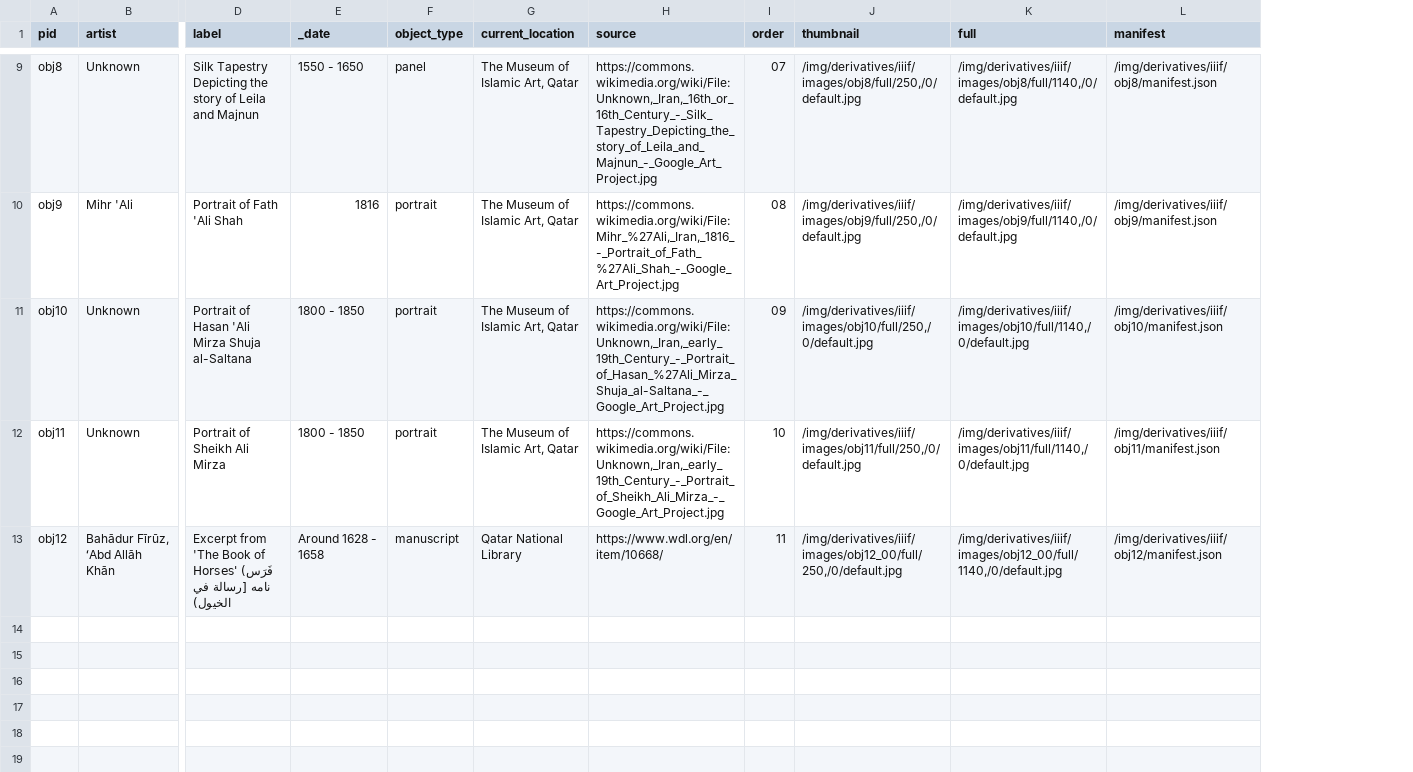
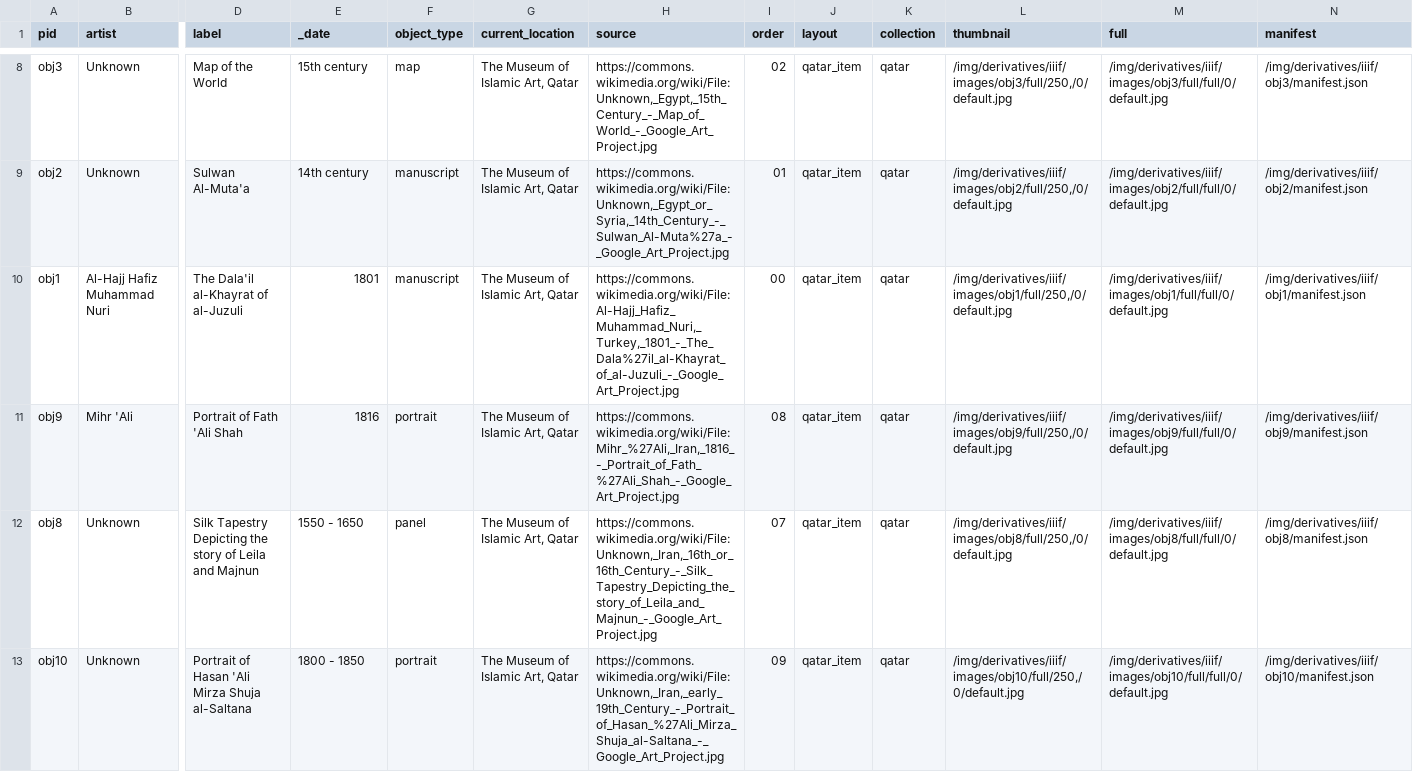
Before and after one commit to visualizingthefuture/examples-repository, a CSV file: _data/qatar.csv, drawn as a sheet; only a part is shown, gaps mark what is left out; removed rows and columns are numbered as before the commit, all else as after; rows hold the shown columns only; the diff covers the shown part only; the diff names each change by its address in the sheet, - before the commit and + after, or states it on an @@ line.

```diff
--- a/_data/qatar.csv
+++ b/_data/qatar.csv
+column J (layout), row 11: qatar_item; row 13: qatar_item
+column K (collection), row 11: qatar; row 13: qatar
-row 9: obj8 | Unknown | Silk Tapestry Depicting the story of Leila and Majnun | 1550 - 1650 | panel | The Museum of Islamic Art, Qatar | https://commons.wikimedia.org/wiki/File:Unknown,_Iran,_16th_or_16th_Century_-_Silk_Tapestry_Depicting_the_story_of_Leila_and_Majnun_-_Google_Art_Project.jpg | 07 | /img/derivatives/iiif/images/obj8/full/250,/0/default.jpg | /img/derivatives/iiif/images/obj8/full/1140,/0/default.jpg | /img/derivatives/iiif/obj8/manifest.json
+row 8: obj3 | Unknown | Map of the World | 15th century | map | The Museum of Islamic Art, Qatar | https://commons.wikimedia.org/wiki/File:Unknown,_Egypt,_15th_Century_-_Map_of_World_-_Google_Art_Project.jpg | 02 | qatar_item | qatar | /img/derivatives/iiif/images/obj3/full/250,/0/default.jpg | /img/derivatives/iiif/images/obj3/full/full/0/default.jpg | /img/derivatives/iiif/obj3/manifest.json
+row 9: obj2 | Unknown | Sulwan Al-Muta'a | 14th century | manuscript | The Museum of Islamic Art, Qatar | https://commons.wikimedia.org/wiki/File:Unknown,_Egypt_or_Syria,_14th_Century_-_Sulwan_Al-Muta%27a_-_Google_Art_Project.jpg | 01 | qatar_item | qatar | /img/derivatives/iiif/images/obj2/full/250,/0/default.jpg | /img/derivatives/iiif/images/obj2/full/full/0/default.jpg | /img/derivatives/iiif/obj2/manifest.json
+row 10: obj1 | Al-Hajj Hafiz Muhammad Nuri | The Dala'il al-Khayrat of al-Juzuli | 1801 | manuscript | The Museum of Islamic Art, Qatar | https://commons.wikimedia.org/wiki/File:Al-Hajj_Hafiz_Muhammad_Nuri,_Turkey,_1801_-_The_Dala%27il_al-Khayrat_of_al-Juzuli_-_Google_Art_Project.jpg | 00 | qatar_item | qatar | /img/derivatives/iiif/images/obj1/full/250,/0/default.jpg | /img/derivatives/iiif/images/obj1/full/full/0/default.jpg | /img/derivatives/iiif/obj1/manifest.json
-M11 (full): /img/derivatives/iiif/images/obj9/full/1140,/0/default.jpg
+M11 (full): /img/derivatives/iiif/images/obj9/full/full/0/default.jpg
+row 12: obj8 | Unknown | Silk Tapestry Depicting the story of Leila and Majnun | 1550 - 1650 | panel | The Museum of Islamic Art, Qatar | https://commons.wikimedia.org/wiki/File:Unknown,_Iran,_16th_or_16th_Century_-_Silk_Tapestry_Depicting_the_story_of_Leila_and_Majnun_-_Google_Art_Project.jpg | 07 | qatar_item | qatar | /img/derivatives/iiif/images/obj8/full/250,/0/default.jpg | /img/derivatives/iiif/images/obj8/full/full/0/default.jpg | /img/derivatives/iiif/obj8/manifest.json
-M13 (full): /img/derivatives/iiif/images/obj10/full/1140,/0/default.jpg
+M13 (full): /img/derivatives/iiif/images/obj10/full/full/0/default.jpg
-row 12: obj11 | Unknown | Portrait of Sheikh Ali Mirza | 1800 - 1850 | portrait | The Museum of Islamic Art, Qatar | https://commons.wikimedia.org/wiki/File:Unknown,_Iran,_early_19th_Century_-_Portrait_of_Sheikh_Ali_Mirza_-_Google_Art_Project.jpg | 10 | /img/derivatives/iiif/images/obj11/full/250,/0/default.jpg | /img/derivatives/iiif/images/obj11/full/1140,/0/default.jpg | /img/derivatives/iiif/obj11/manifest.json
-row 13: obj12 | Bahādur Fīrūz, ʻAbd Allāh Khān | Excerpt from 'The Book of Horses' (فَرَس نامه [رسالة في الخيول) | Around 1628 - 1658 | manuscript | Qatar National Library | https://www.wdl.org/en/item/10668/ | 11 | /img/derivatives/iiif/images/obj12_00/full/250,/0/default.jpg | /img/derivatives/iiif/images/obj12_00/full/1140,/0/default.jpg | /img/derivatives/iiif/obj12/manifest.json
```
Also changed, not shown: 2 added rows, 3 removed rows and 12 edited cells elsewhere in this file, 32 other files.
